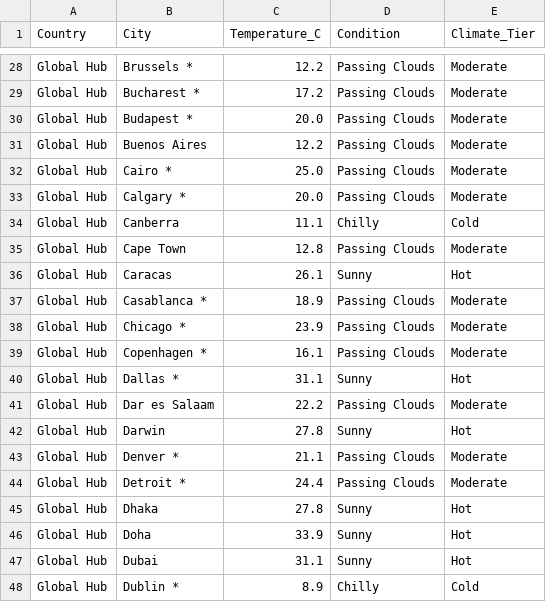
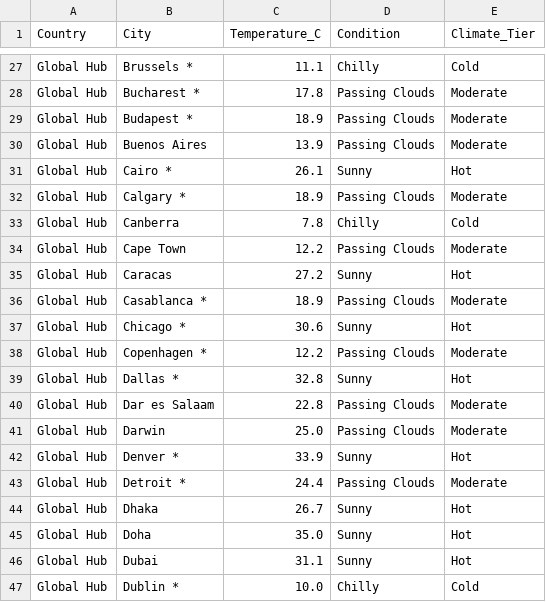
Before and after one commit to Geetha82/weather-scraping-capstone, a CSV file: data/cleaned_weather.csv, drawn as a sheet; only a part is shown, gaps mark what is left out; addresses are those after the commit; the diff covers the shown part only; the diff names each change by its address in the sheet, - before the commit and + after, or states it on an @@ line.

```diff
--- a/data/cleaned_weather.csv
+++ b/data/cleaned_weather.csv
-C27 (Temperature_C): 12.2
+C27 (Temperature_C): 11.1
-D27 (Condition): Passing Clouds
+D27 (Condition): Chilly
-E27 (Climate_Tier): Moderate
+E27 (Climate_Tier): Cold
-C28 (Temperature_C): 17.2
+C28 (Temperature_C): 17.8
-C29 (Temperature_C): 20.0
+C29 (Temperature_C): 18.9
-C30 (Temperature_C): 12.2
+C30 (Temperature_C): 13.9
-C31 (Temperature_C): 25.0
+C31 (Temperature_C): 26.1
-D31 (Condition): Passing Clouds
+D31 (Condition): Sunny
-E31 (Climate_Tier): Moderate
+E31 (Climate_Tier): Hot
-C32 (Temperature_C): 20.0
+C32 (Temperature_C): 18.9
-C33 (Temperature_C): 11.1
+C33 (Temperature_C): 7.8
-C34 (Temperature_C): 12.8
+C34 (Temperature_C): 12.2
-C35 (Temperature_C): 26.1
+C35 (Temperature_C): 27.2
-C37 (Temperature_C): 23.9
+C37 (Temperature_C): 30.6
-D37 (Condition): Passing Clouds
+D37 (Condition): Sunny
-E37 (Climate_Tier): Moderate
+E37 (Climate_Tier): Hot
-C38 (Temperature_C): 16.1
+C38 (Temperature_C): 12.2
-C39 (Temperature_C): 31.1
+C39 (Temperature_C): 32.8
-C40 (Temperature_C): 22.2
+C40 (Temperature_C): 22.8
-C41 (Temperature_C): 27.8
+C41 (Temperature_C): 25.0
-D41 (Condition): Sunny
+D41 (Condition): Passing Clouds
-E41 (Climate_Tier): Hot
+E41 (Climate_Tier): Moderate
-C42 (Temperature_C): 21.1
+C42 (Temperature_C): 33.9
-D42 (Condition): Passing Clouds
+D42 (Condition): Sunny
-E42 (Climate_Tier): Moderate
+E42 (Climate_Tier): Hot
-C44 (Temperature_C): 27.8
+C44 (Temperature_C): 26.7
-C45 (Temperature_C): 33.9
+C45 (Temperature_C): 35.0
-C47 (Temperature_C): 8.9
+C47 (Temperature_C): 10.0
```
Also changed, not shown: 1 removed row and 32 edited cells elsewhere in this file, data/raw_weather.csv, 3 other files.
